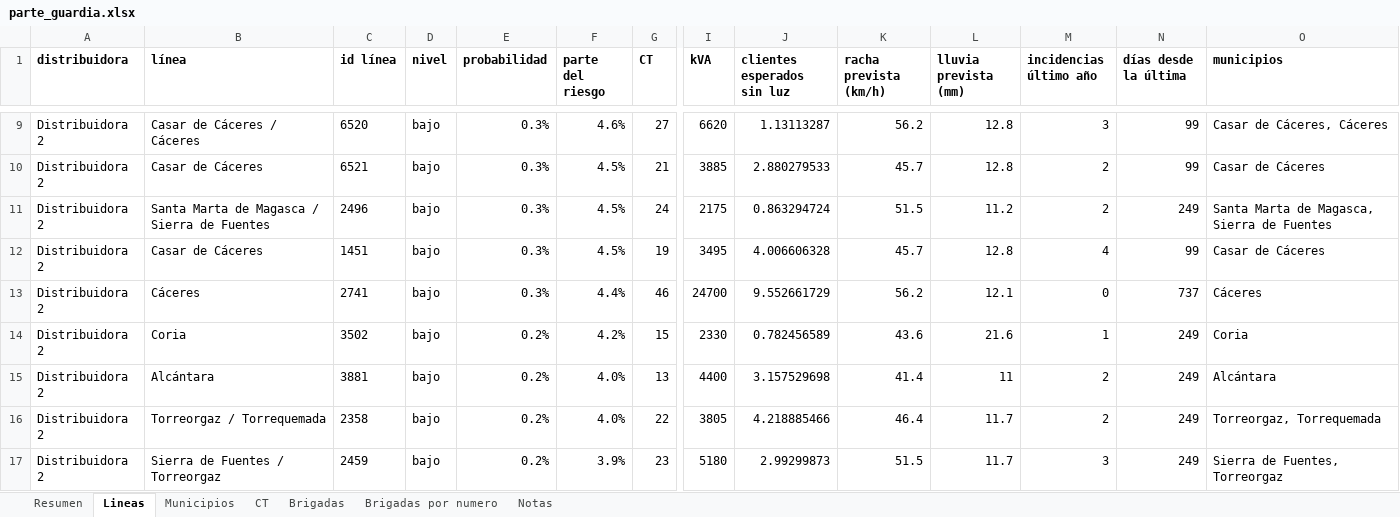
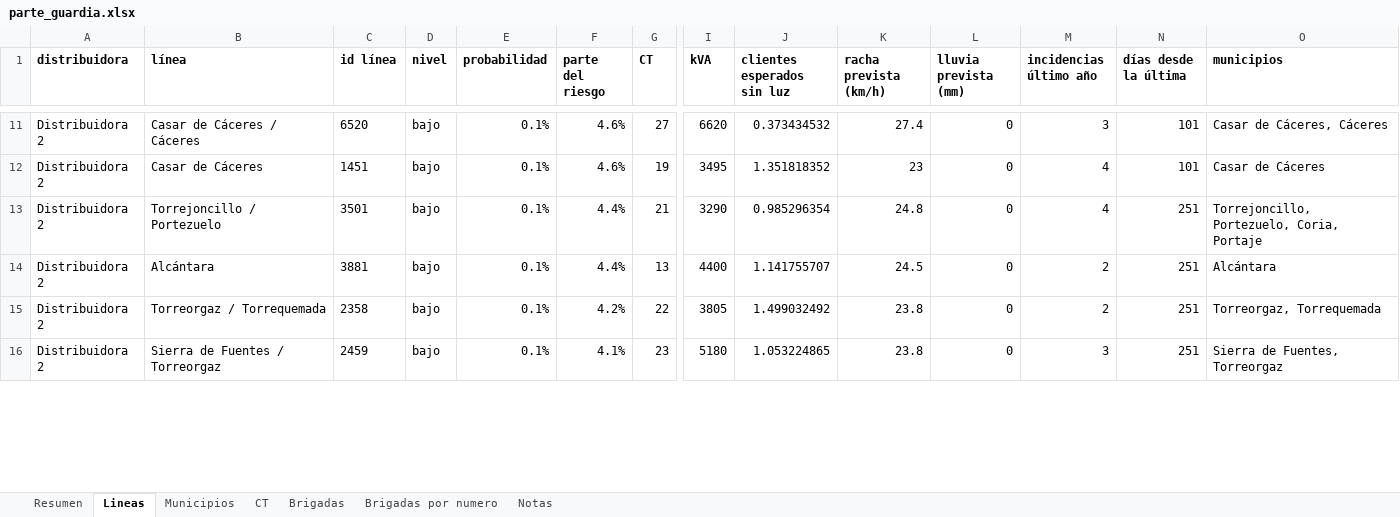
Before and after one commit to antonpolenyaka/gridpredic-infrastructure, an Excel workbook: web/demo/data/parte_guardia.xlsx, sheet Lineas, drawn as a sheet; only a part is shown, gaps mark what is left out; values as stored, in another font and other column widths than the file's, no borders; removed rows and columns are numbered as before the commit, all else as after; rows hold the shown columns only; the diff covers the shown part only; the diff names each change by its address in the sheet, - before the commit and + after, or states it on an @@ line.

Commit message:
Demo pública: copia de datos renovada con el riesgo de la última ejecución diaria

```diff
--- a/web/demo/data/parte_guardia.xlsx (sheet Lineas)
+++ b/web/demo/data/parte_guardia.xlsx (sheet Lineas)
-E11 (probabilidad): 0.3%
+E11 (probabilidad): 0.1%
-J11 (clientes esperados sin luz): 1.13113287
+J11 (clientes esperados sin luz): 0.373434532
-K11 (racha prevista (km/h)): 56.2
+K11 (racha prevista (km/h)): 27.4
-L11 (lluvia prevista (mm)): 12.8
+L11 (lluvia prevista (mm)): 0
-N11 (días desde la última): 99
+N11 (días desde la última): 101
-row 10: Distribuidora 2 | Casar de Cáceres | 6521 | bajo | 0.3% | 4.5% | 21 | 3885 | 2.880279533 | 45.7 | 12.8 | 2 | 99 | Casar de Cáceres
-row 11: Distribuidora 2 | Santa Marta de Magasca / Sierra de Fuentes | 2496 | bajo | 0.3% | 4.5% | 24 | 2175 | 0.863294724 | 51.5 | 11.2 | 2 | 249 | Santa Marta de Magasca, Sierra de Fuentes
-E12 (probabilidad): 0.3%
+E12 (probabilidad): 0.1%
-F12 (parte del riesgo): 4.5%
+F12 (parte del riesgo): 4.6%
-J12 (clientes esperados sin luz): 4.006606328
+J12 (clientes esperados sin luz): 1.351818352
-K12 (racha prevista (km/h)): 45.7
+K12 (racha prevista (km/h)): 23
-L12 (lluvia prevista (mm)): 12.8
+L12 (lluvia prevista (mm)): 0
-N12 (días desde la última): 99
+N12 (días desde la última): 101
-row 13: Distribuidora 2 | Cáceres | 2741 | bajo | 0.3% | 4.4% | 46 | 24700 | 9.552661729 | 56.2 | 12.1 | 0 | 737 | Cáceres
-row 14: Distribuidora 2 | Coria | 3502 | bajo | 0.2% | 4.2% | 15 | 2330 | 0.782456589 | 43.6 | 21.6 | 1 | 249 | Coria
+row 13: Distribuidora 2 | Torrejoncillo / Portezuelo | 3501 | bajo | 0.1% | 4.4% | 21 | 3290 | 0.985296354 | 24.8 | 0 | 4 | 251 | Torrejoncillo, Portezuelo, Coria, Portaje
-E14:E16 (probabilidad): 0.2%
+E14:E16 (probabilidad): 0.1%
-F14 (parte del riesgo): 4.0%
+F14 (parte del riesgo): 4.4%
-J14 (clientes esperados sin luz): 3.157529698
+J14 (clientes esperados sin luz): 1.141755707
-K14 (racha prevista (km/h)): 41.4
+K14 (racha prevista (km/h)): 24.5
-L14 (lluvia prevista (mm)): 11
+L14 (lluvia prevista (mm)): 0
-N14:N16 (días desde la última): 249
+N14:N16 (días desde la última): 251
-F15 (parte del riesgo): 4.0%
+F15 (parte del riesgo): 4.2%
-J15 (clientes esperados sin luz): 4.218885466
+J15 (clientes esperados sin luz): 1.499032492
-K15 (racha prevista (km/h)): 46.4
+K15 (racha prevista (km/h)): 23.8
-L15:L16 (lluvia prevista (mm)): 11.7
+L15:L16 (lluvia prevista (mm)): 0
-F16 (parte del riesgo): 3.9%
+F16 (parte del riesgo): 4.1%
-J16 (clientes esperados sin luz): 2.99299873
+J16 (clientes esperados sin luz): 1.053224865
-K16 (racha prevista (km/h)): 51.5
+K16 (racha prevista (km/h)): 23.8
```
Also changed, not shown: 26 added rows, 23 removed rows and 204 edited cells elsewhere in this sheet, sheet CT, sheet Municipios, sheet Brigadas por numero, sheet Resumen, sheet Brigadas, sheet Notas, web/demo/data/parte_guardia_20260128.xlsx, 18 other files.
